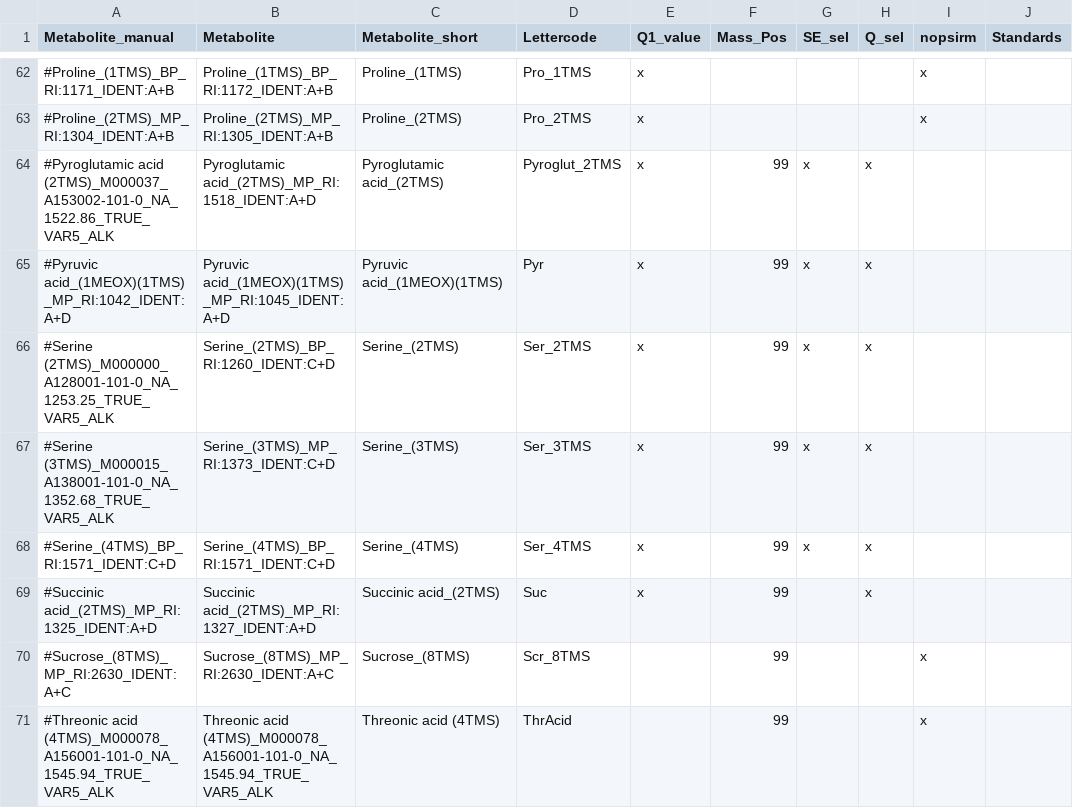
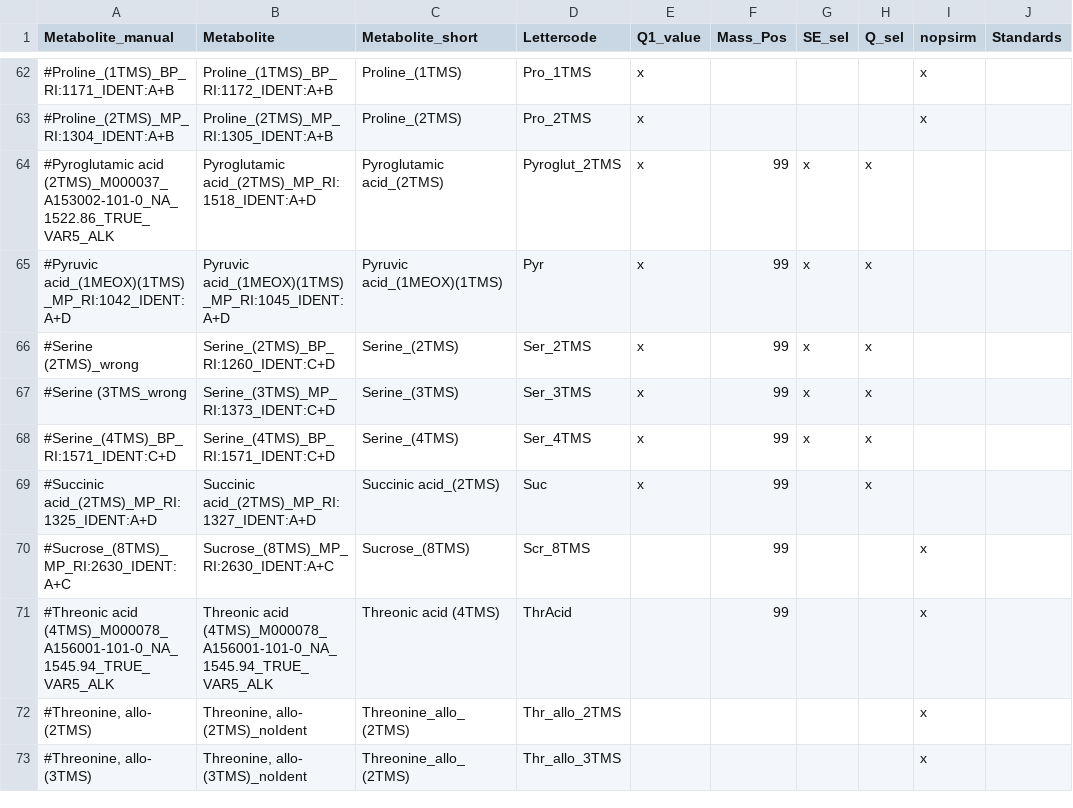
Before and after one commit to ChrisZasa/fluffy-adventure, a CSV file: config_mtx/conversion_metabolite.csv, drawn as a sheet; only a part is shown, gaps mark what is left out; the shorter side is filled out with more unchanged rows.

Commit message:
MTXQCpart4 - error message for wrong metabolite names in Metabolite_manual resulting in empty dataframe

```diff
--- a/config_mtx/conversion_metabolite.csv
+++ b/config_mtx/conversion_metabolite.csv
@@ -65,4 +65,4 @@ Metabolite_manual,Metabolite,Metabolite_short,Lettercode,Q1_value,Mass_Pos,SE_se
 #Pyruvic acid_(1MEOX)(1TMS)_MP_RI:1042_IDENT:A+D,Pyruvic acid_(1MEOX)(1TMS)_MP_RI:1045_IDENT:A+D,Pyruvic acid_(1MEOX)(1TMS)  ,Pyr,x,99,x,x,,
-#Serine (2TMS)_M000000_A128001-101-0_NA_1253.25_TRUE_VAR5_ALK,Serine_(2TMS)_BP_RI:1260_IDENT:C+D,Serine_(2TMS),Ser_2TMS,x,99,x,x,,
-#Serine (3TMS)_M000015_A138001-101-0_NA_1352.68_TRUE_VAR5_ALK,Serine_(3TMS)_MP_RI:1373_IDENT:C+D,Serine_(3TMS) ,Ser_3TMS,x,99,x,x,,
+#Serine (2TMS)_wrong,Serine_(2TMS)_BP_RI:1260_IDENT:C+D,Serine_(2TMS),Ser_2TMS,x,99,x,x,,
+#Serine (3TMS_wrong,Serine_(3TMS)_MP_RI:1373_IDENT:C+D,Serine_(3TMS) ,Ser_3TMS,x,99,x,x,,
 #Serine_(4TMS)_BP_RI:1571_IDENT:C+D,Serine_(4TMS)_BP_RI:1571_IDENT:C+D,Serine_(4TMS),Ser_4TMS,x,99,x,x,,
```
Also changed, not shown: 23 other files.
